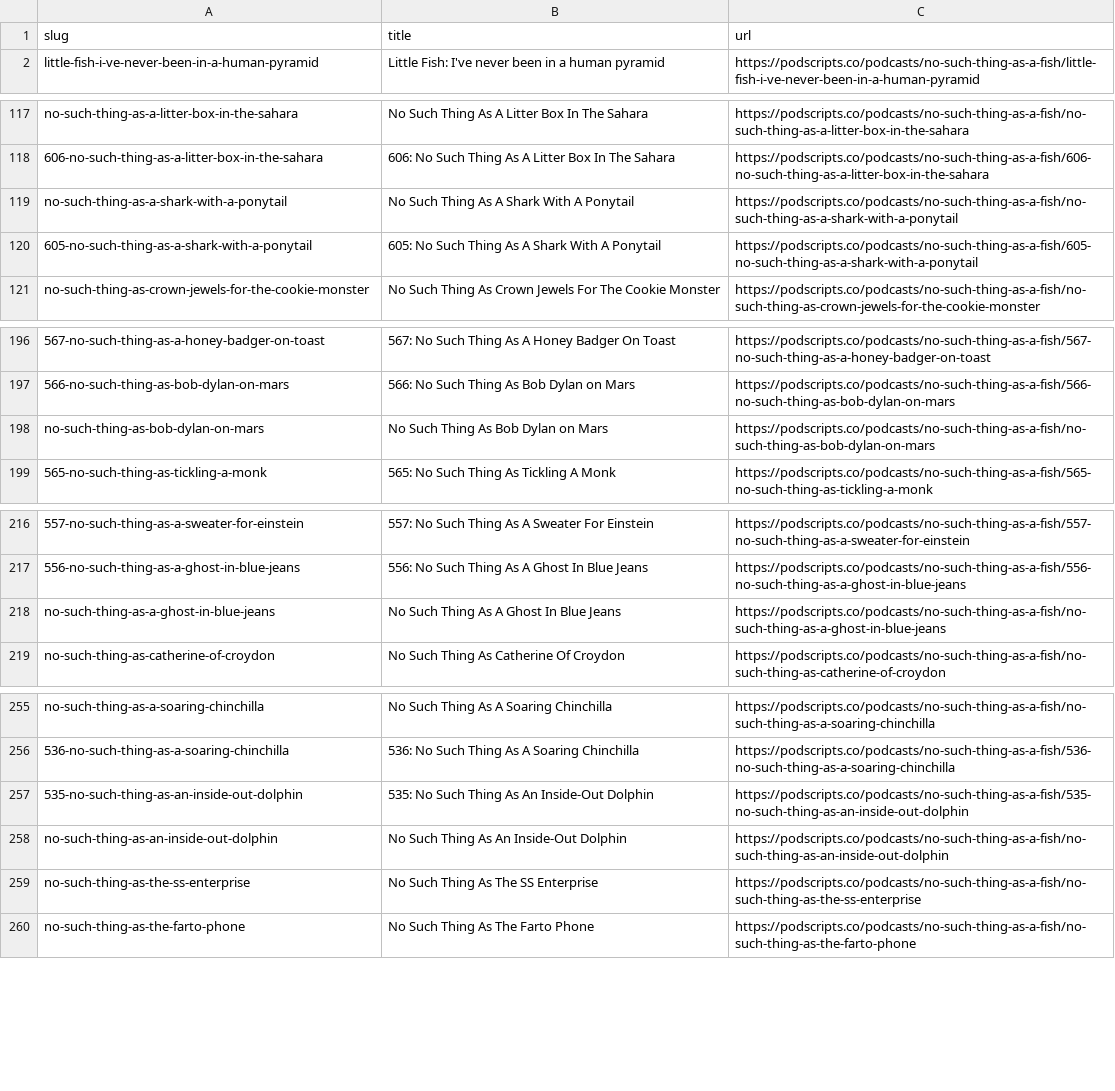
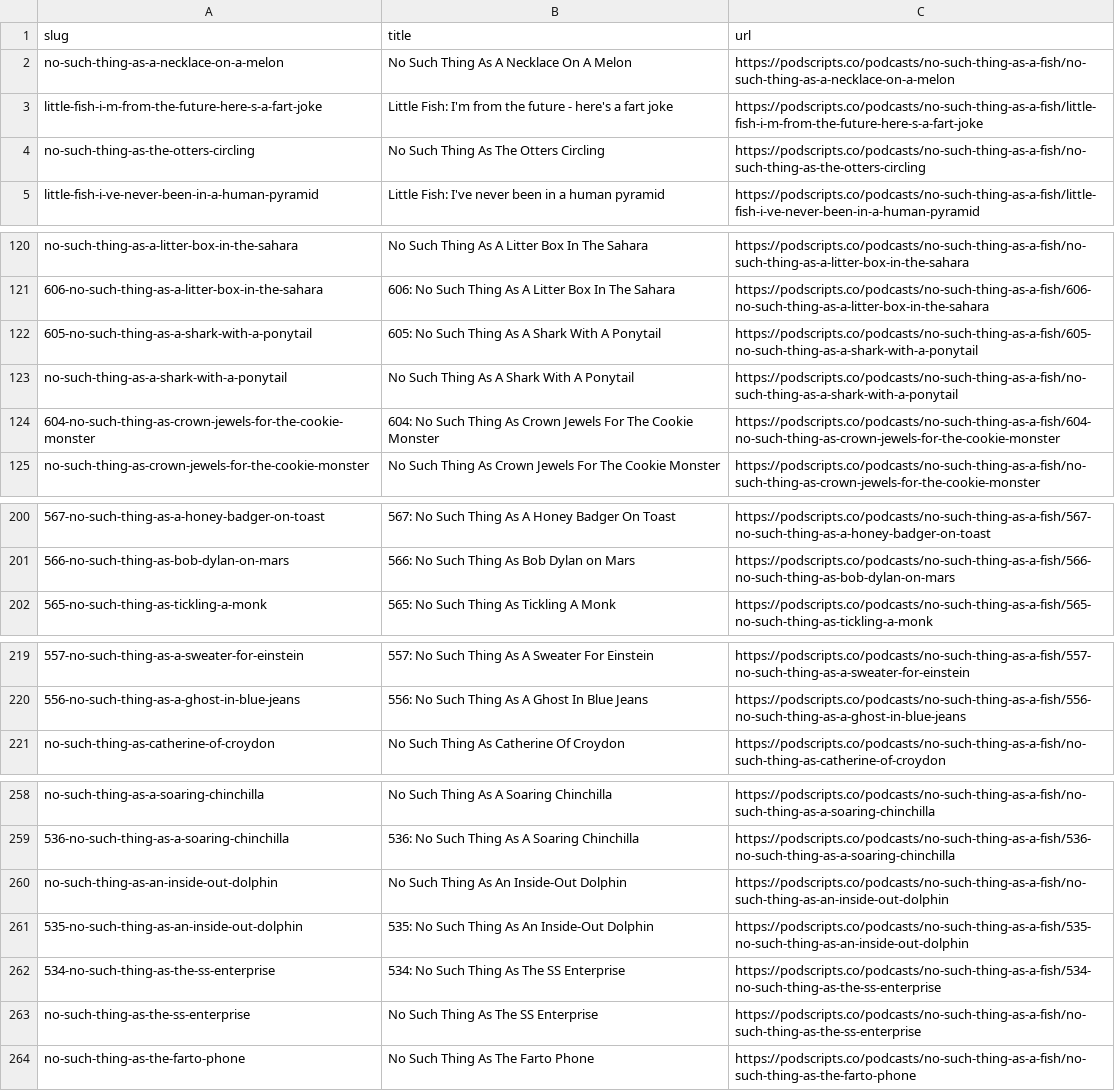
Before and after one commit to strangeloopcanon/nstaaf-transcripts, a CSV file: data/source_urls.csv, drawn as a sheet; only a part is shown, gaps mark what is left out; removed rows and columns are numbered as before the commit, all else as after; the diff covers the shown part only; the diff names each change by its address in the sheet, - before the commit and + after, or states it on an @@ line.

```diff
--- a/data/source_urls.csv
+++ b/data/source_urls.csv
+row 2: no-such-thing-as-a-necklace-on-a-melon | No Such Thing As A Necklace On A Melon | https://podscripts.co/podcasts/no-such-thing-as-a-fish/no-such-thing-as-a-necklace-on-a-melon
+row 3: little-fish-i-m-from-the-future-here-s-a-fart-joke | Little Fish: I'm from the future - here's a fart joke | https://podscripts.co/podcasts/no-such-thing-as-a-fish/little-fish-i-m-from-the-future-here-s-a-fart-joke
+row 4: no-such-thing-as-the-otters-circling | No Such Thing As The Otters Circling | https://podscripts.co/podcasts/no-such-thing-as-a-fish/no-such-thing-as-the-otters-circling
@@ row 120 moved to row 122: 605-no-such-thing-as-a-shark-with-a-pony… @@
+row 124: 604-no-such-thing-as-crown-jewels-for-the-cookie-monster | 604: No Such Thing As Crown Jewels For The Cookie Monster | https://podscripts.co/podcasts/no-such-thing-as-a-fish/604-no-such-thing-as-crown-jewels-for-the-cookie-monster
-row 198: no-such-thing-as-bob-dylan-on-mars | No Such Thing As Bob Dylan on Mars | https://podscripts.co/podcasts/no-such-thing-as-a-fish/no-such-thing-as-bob-dylan-on-mars
-row 218: no-such-thing-as-a-ghost-in-blue-jeans | No Such Thing As A Ghost In Blue Jeans | https://podscripts.co/podcasts/no-such-thing-as-a-fish/no-such-thing-as-a-ghost-in-blue-jeans
@@ row 258 moved to row 260: no-such-thing-as-an-inside-out-dolphin @@
+row 262: 534-no-such-thing-as-the-ss-enterprise | 534: No Such Thing As The SS Enterprise | https://podscripts.co/podcasts/no-such-thing-as-a-fish/534-no-such-thing-as-the-ss-enterprise
```
Also changed, not shown: 1 added row elsewhere in this file, 8 other files.
